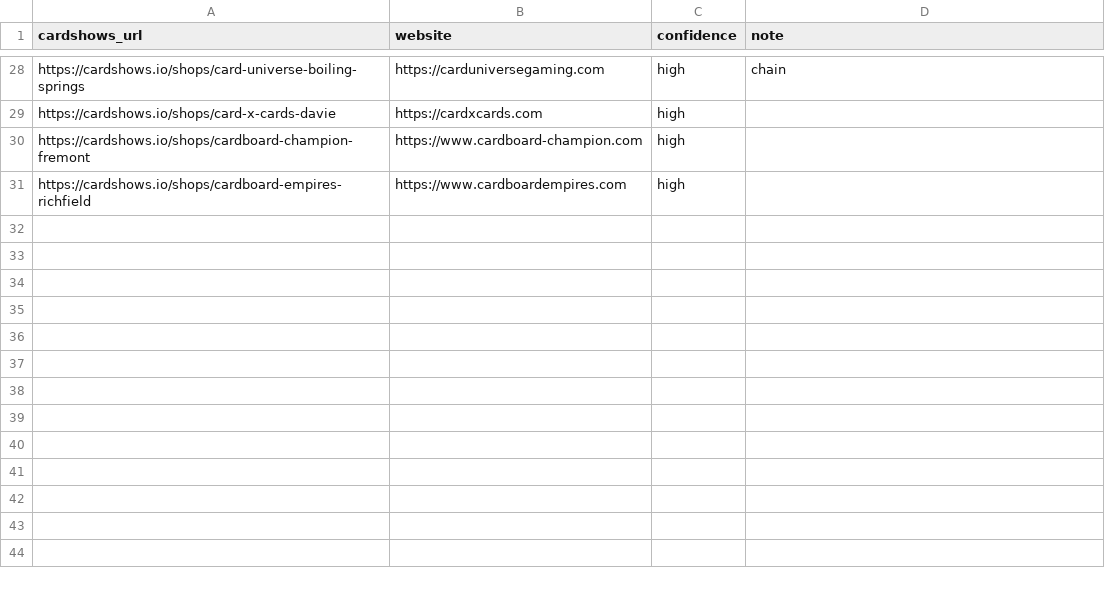
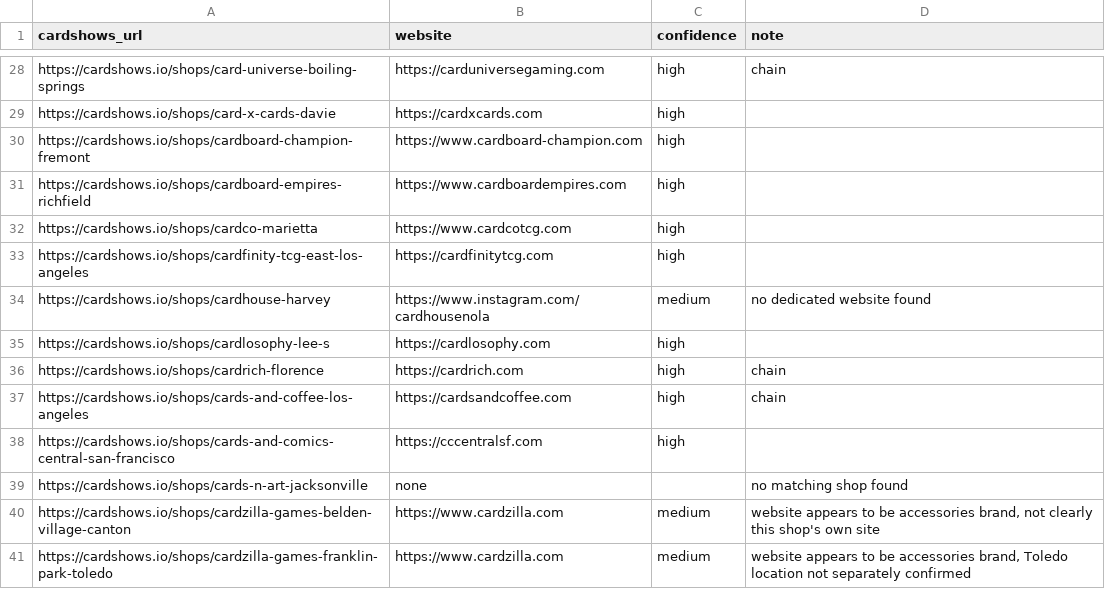
Before and after one commit to rseay-bot/test, a CSV file: results/parts/part_28.csv, drawn as a sheet; only a part is shown, gaps mark what is left out; the diff names each change by its address in the sheet, - before the commit and + after, or states it on an @@ line.

```diff
--- a/results/parts/part_28.csv
+++ b/results/parts/part_28.csv
+row 32: https://cardshows.io/shops/cardco-marietta | https://www.cardcotcg.com | high
+row 33: https://cardshows.io/shops/cardfinity-tcg-east-los-angeles | https://cardfinitytcg.com | high
+row 34: https://cardshows.io/shops/cardhouse-harvey | https://www.instagram.com/cardhousenola | medium | no dedicated website found
+row 35: https://cardshows.io/shops/cardlosophy-lee-s | https://cardlosophy.com | high
+row 36: https://cardshows.io/shops/cardrich-florence | https://cardrich.com | high | chain
+row 37: https://cardshows.io/shops/cards-and-coffee-los-angeles | https://cardsandcoffee.com | high | chain
+row 38: https://cardshows.io/shops/cards-and-comics-central-san-francisco | https://cccentralsf.com | high
+row 39: https://cardshows.io/shops/cards-n-art-jacksonville | none |  | no matching shop found
+row 40: https://cardshows.io/shops/cardzilla-games-belden-village-canton | https://www.cardzilla.com | medium | website appears to be accessories brand, not clearly this shop's own site
+row 41: https://cardshows.io/shops/cardzilla-games-franklin-park-toledo | https://www.cardzilla.com | medium | website appears to be accessories brand, Toledo location not separately confirmed
```
Also changed, not shown: results/parts/part_25.csv, results/parts/part_26.csv, 2 other files.
